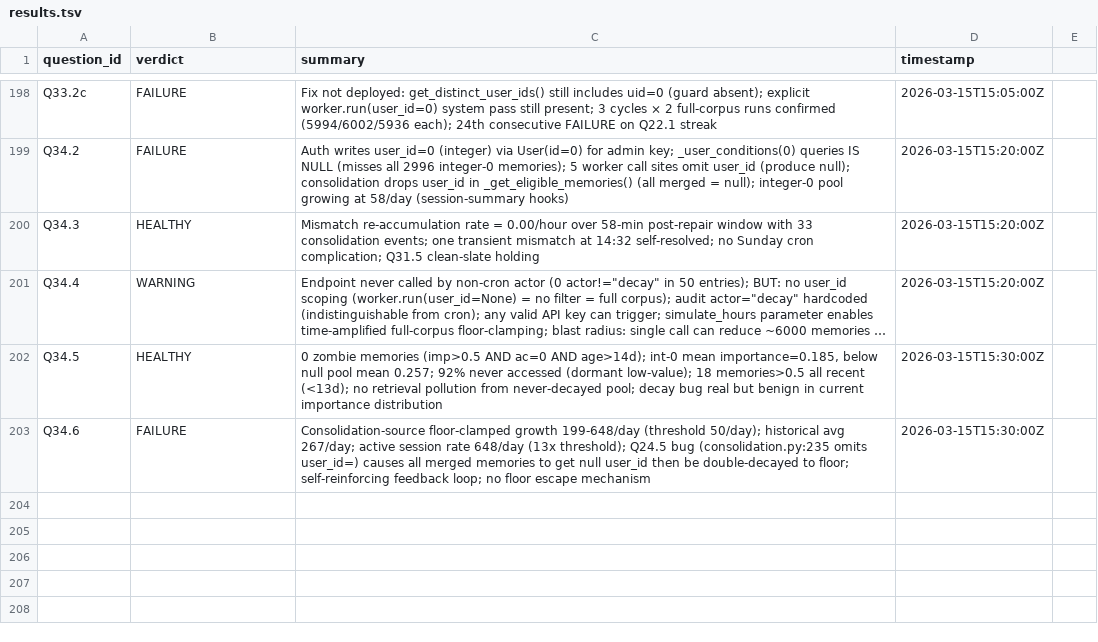
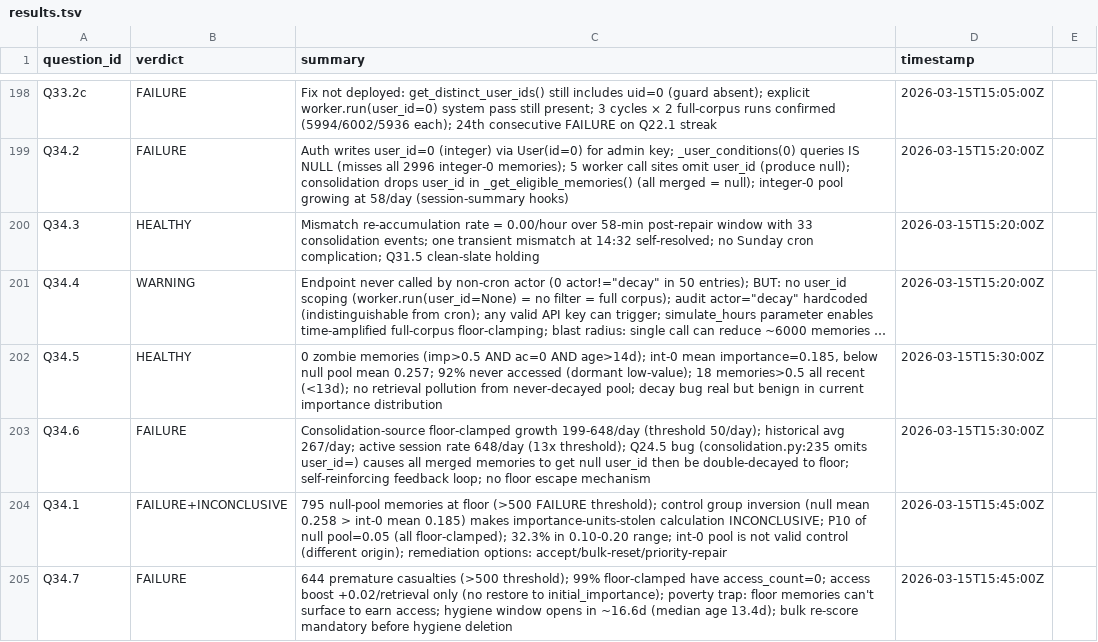
Before and after one commit to Nerfherder16/BrickLayer, a TSV file: recall/results.tsv, drawn as a sheet; only a part is shown, gaps mark what is left out; long unchanged cells end in ….

```diff
--- a/recall/results.tsv
+++ b/recall/results.tsv
@@ -203 +203,3 @@ Q34.5	HEALTHY	0 zombie memories (imp>0.5 AND ac=0 AND age>14d); int-0 mean impor
 Q34.6	FAILURE	Consolidation-source floor-clamped growth 199-648/day (threshold 50/day); historical avg 267/day; active session rate 648/day (13x threshold); Q24.5 bug (consolidation.py:235 omits user_id=) causes all merged memories to get null user_id then be double-decayed to floor; self-reinforcing feedback loop; no floor escape mechanism	2026-03-15T15:30:00Z
+Q34.1	FAILURE+INCONCLUSIVE	795 null-pool memories at floor (>500 FAILURE threshold); control group inversion (null mean 0.258 > int-0 mean 0.185) makes importance-units-stolen calculation INCONCLUSIVE; P10 of null pool=0.05 (all floor-clamped); 32.3% in 0.10-0.20 range; int-0 pool is not valid control (different origin); remediation options: accept/bulk-reset/priority-repair	2026-03-15T15:45:00Z
+Q34.7	FAILURE	644 premature casualties (>500 threshold); 99% floor-clamped have access_count=0; access boost +0.02/retrieval only (no restore to initial_importance); poverty trap: floor memories can't surface to earn access; hygiene window opens in ~16.6d (median age 13.4d); bulk re-score mandatory before hygiene deletion	2026-03-15T15:45:00Z
```
Also changed, not shown: 3 other files.
